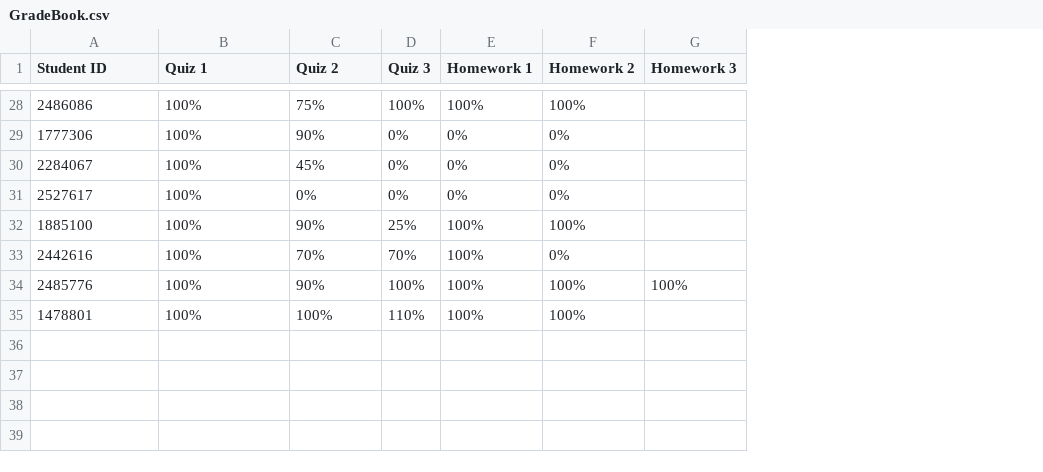
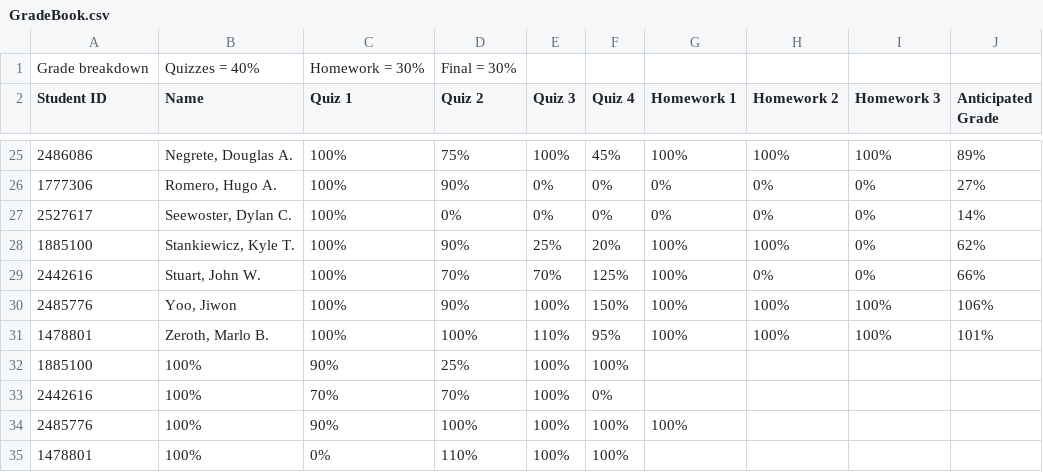
Before and after one commit to rhodescorp/teaching, a CSV file: GradeBook.csv, drawn as a sheet; only a part is shown, gaps mark what is left out; removed rows and columns are numbered as before the commit, all else as after; the diff covers the shown part only; the diff names each change by its address in the sheet, - before the commit and + after, or states it on an @@ line.

Commit message:
Update GradeBook.csv

```diff
--- a/GradeBook.csv
+++ b/GradeBook.csv
+column B (Name), rows 25-31: Negrete, Douglas A. | Romero, Hugo A. | Seewoster, Dylan C. | Stankiewicz, Kyle T. | Stuart, John W. | Yoo, Jiwon | Zeroth, Marlo B.
+column F (Quiz 4), rows 25-31: 45% | 0% | 0% | 20% | 125% | 150% | 95%
+column J (Anticipated Grade), rows 25-31: 89% | 27% | 14% | 62% | 66% | 106% | 101%
+row 1: Grade breakdown | Quizzes = 40% | Homework = 30% | Final = 30%
-I25 (Homework 3): (empty)
+I25 (Homework 3): 100%
-I26 (Homework 3): (empty)
+I26 (Homework 3): 0%
-row 30: 2284067 | 100% | 45% | 0% | 0% | 0%
-I27:I29 (Homework 3): (empty)
+I27:I29 (Homework 3): 0%
-I31 (Homework 3): (empty)
+I31 (Homework 3): 100%
+row 32: 1885100 | 100% | 90% | 25% | 100% | 100%
+row 33: 2442616 | 100% | 70% | 70% | 100% | 0%
+row 34: 2485776 | 100% | 90% | 100% | 100% | 100% | 100%
+row 35: 1478801 | 100% | 0% | 110% | 100% | 100%
```
Also changed, not shown: 4 removed rows and 21 edited cells elsewhere in this file.
